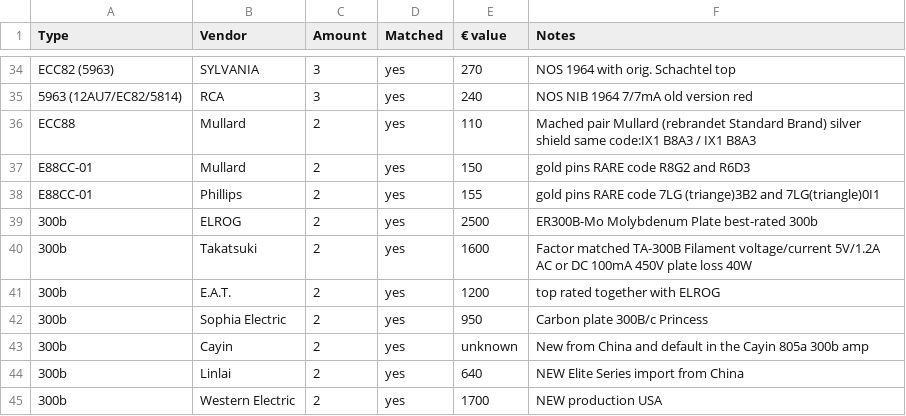
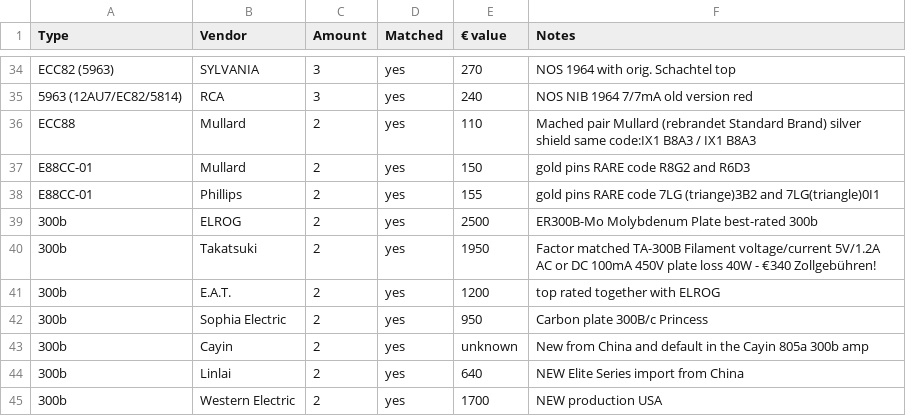
Before and after one commit to geraldfehringer/hificouching, a CSV file: _data/tubeinventory.csv, drawn as a sheet; only a part is shown, gaps mark what is left out.

Commit message:
tubes added

```diff
--- a/_data/tubeinventory.csv
+++ b/_data/tubeinventory.csv
@@ -39,3 +39,3 @@ E88CC-01,Phillips,2,yes,155,gold pins RARE code 7LG (triange)3B2 and 7LG(triangl
 300b,ELROG,2,yes,2500,ER300B-Mo Molybdenum Plate best-rated 300b
-300b,Takatsuki,2,yes,1600,Factor matched TA-300B Filament voltage/current 5V/1.2A AC or DC 100mA 450V  plate loss 40W
+300b,Takatsuki,2,yes,1950,Factor matched TA-300B Filament voltage/current 5V/1.2A AC or DC 100mA 450V  plate loss 40W - €340 Zollgebühren!
 300b,E.A.T.,2,yes,1200,top rated together with ELROG
```
